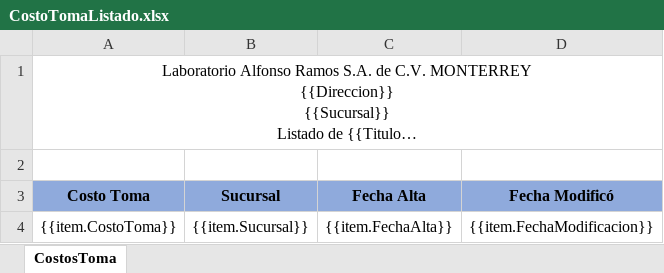
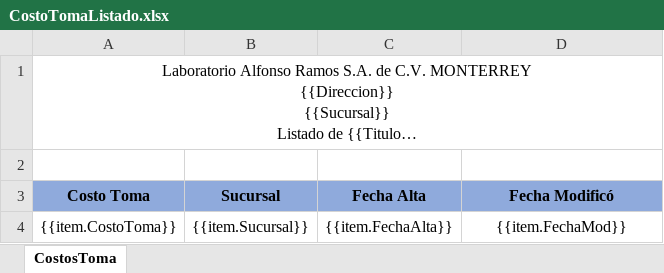
Before and after one commit to SauriX/labbe, an Excel workbook: Service.Report/wwwroot/layout/excel/Indicators/CostoTomaListado.xlsx, sheet CostosToma, drawn as a sheet; long unchanged cells end in …; values as stored, in another font and other column widths than the file's, no borders; charts and pictures and conditional formats not drawn; the diff names each change by its address in the sheet, - before the commit and + after, or states it on an @@ line.

```diff
--- a/Service.Report/wwwroot/layout/excel/Indicators/CostoTomaListado.xlsx (sheet CostosToma)
+++ b/Service.Report/wwwroot/layout/excel/Indicators/CostoTomaListado.xlsx (sheet CostosToma)
-D4 (Fecha Modificó): {{item.FechaModificacion}}
+D4 (Fecha Modificó): {{item.FechaMod}}
```
Also changed, not shown: Service.Report/wwwroot/layout/excel/Indicators/IndicadoresListado.xlsx, 3 other files.
